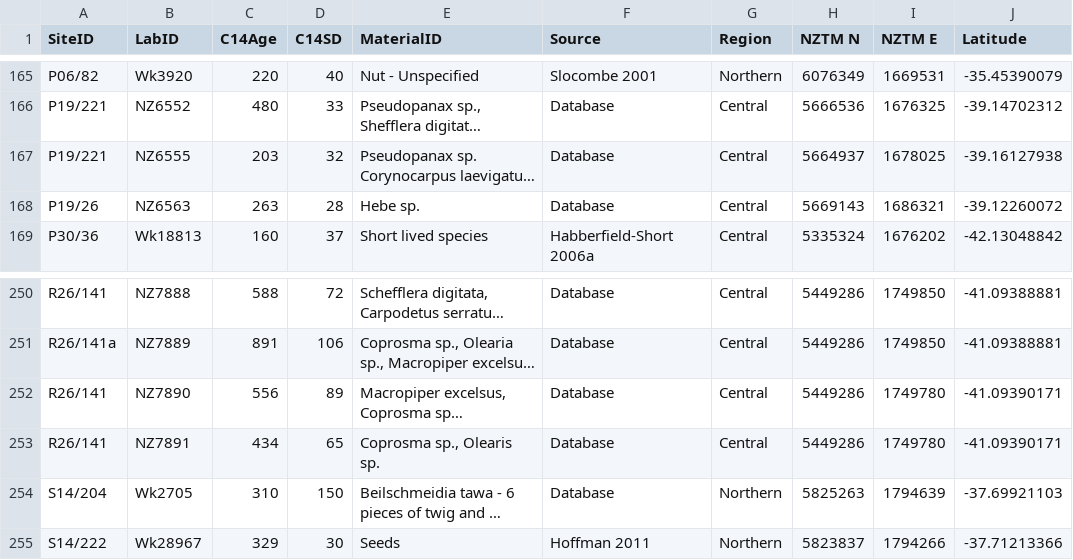
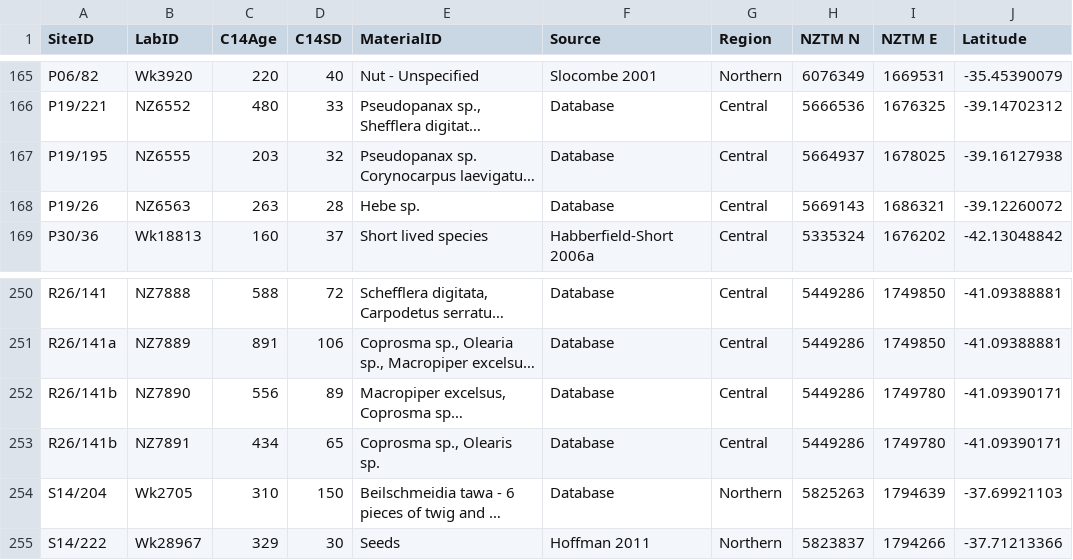
Before and after one commit to andybrown81/NZ_Population, a CSV file: SPDdata.csv, drawn as a sheet; only a part is shown, gaps mark what is left out; long unchanged cells end in …; the diff covers the shown part only; the diff names each change by its address in the sheet, - before the commit and + after, or states it on an @@ line.

Commit message:
Add files via upload
Fix of spatial information

```diff
--- a/SPDdata.csv
+++ b/SPDdata.csv
-A167 (SiteID): P19/221
+A167 (SiteID): P19/195
-A252:A253 (SiteID): R26/141
+A252:A253 (SiteID): R26/141b
```
Also changed, not shown: 68 edited cells elsewhere in this file.
